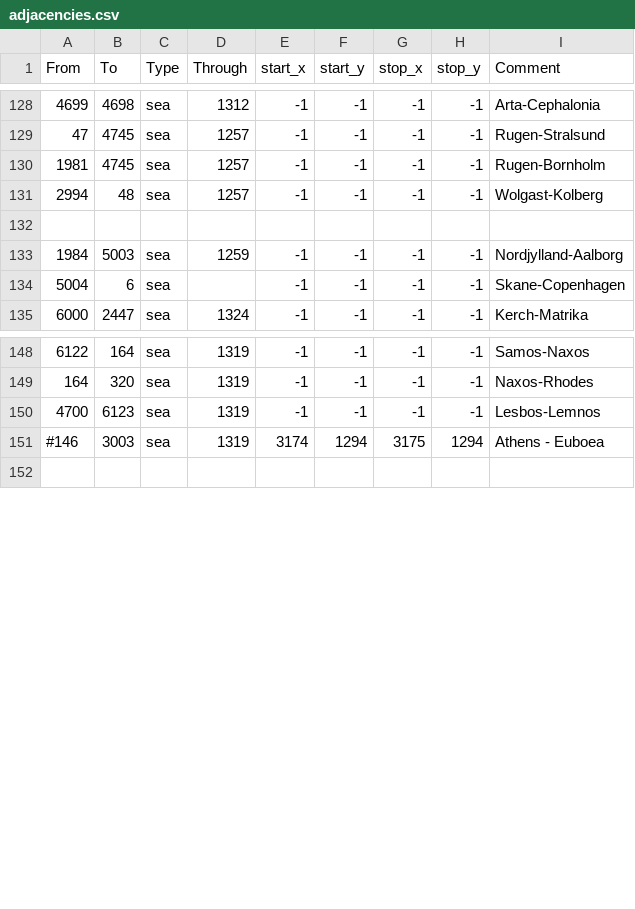
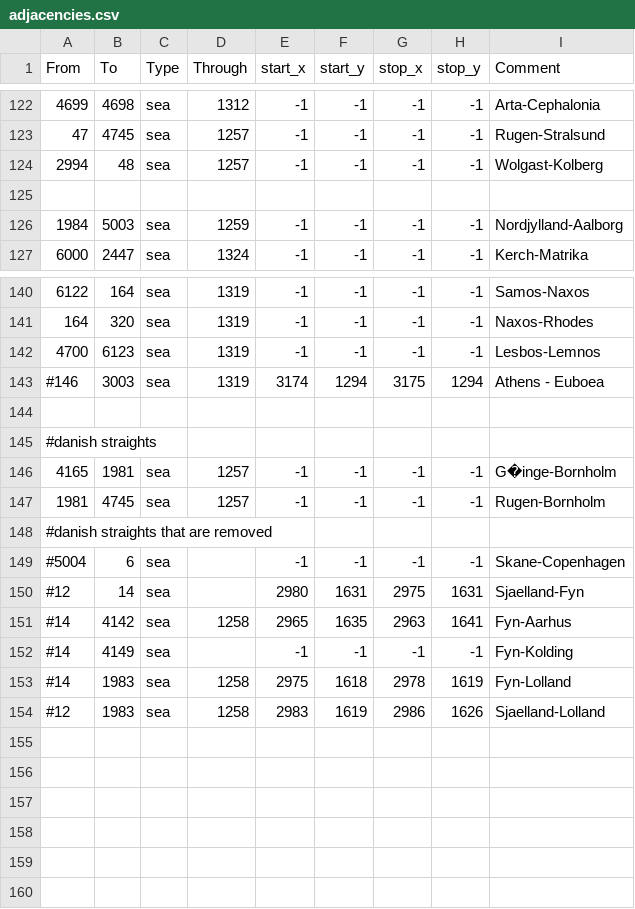
Before and after one commit to GerardoITA/2026geckoitaly, a CSV file: map/adjacencies.csv, drawn as a sheet; only a part is shown, gaps mark what is left out; the diff covers the shown part only.

Commit message:
denmark straights are same as dover

```diff
--- a/map/adjacencies.csv
+++ b/map/adjacencies.csv
@@ -129,3 +123,2 @@ From;To;Type;Through;start_x;start_y;stop_x;stop_y;Comment
 47;4745;sea;1257;-1;-1;-1;-1;Rugen-Stralsund
-1981;4745;sea;1257;-1;-1;-1;-1;Rugen-Bornholm
 2994;48;sea;1257;-1;-1;-1;-1;Wolgast-Kolberg
@@ -133,3 +126,2 @@ From;To;Type;Through;start_x;start_y;stop_x;stop_y;Comment
 1984;5003;sea;1259;-1;-1;-1;-1;Nordjylland-Aalborg
-5004;6;sea;;-1;-1;-1;-1;Skane-Copenhagen
 6000;2447;sea;1324;-1;-1;-1;-1;Kerch-Matrika
@@ -151,2 +143,18 @@ From;To;Type;Through;start_x;start_y;stop_x;stop_y;Comment
 #146;3003;sea;1319;3174;1294;3175;1294;Athens - Euboea
+
+#danish straights
+4165;1981;sea;1257;-1;-1;-1;-1;G�inge-Bornholm
+1981;4745;sea;1257;-1;-1;-1;-1;Rugen-Bornholm
+#danish straights that are removed
+#5004;6;sea;;-1;-1;-1;-1;Skane-Copenhagen
+#12;14;sea;;2980;1631;2975;1631;Sjaelland-Fyn
+#14;4142;sea;1258;2965;1635;2963;1641;Fyn-Aarhus
+#14;4149;sea;;-1;-1;-1;-1;Fyn-Kolding
+#14;1983;sea;1258;2975;1618;2978;1619;Fyn-Lolland
+#12;1983;sea;1258;2983;1619;2986;1626;Sjaelland-Lolland
+
+
+
+
+
 
```
Also changed, not shown: 5 removed rows elsewhere in this file, 1 other file.
